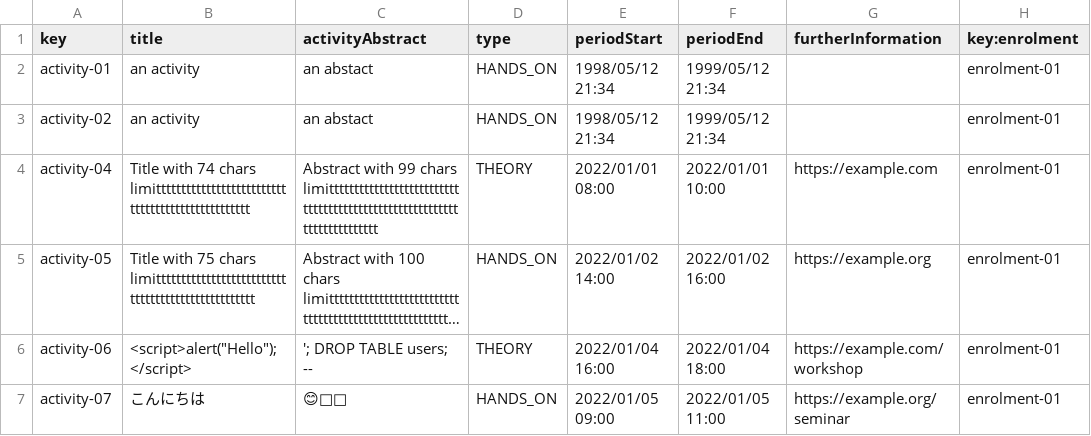
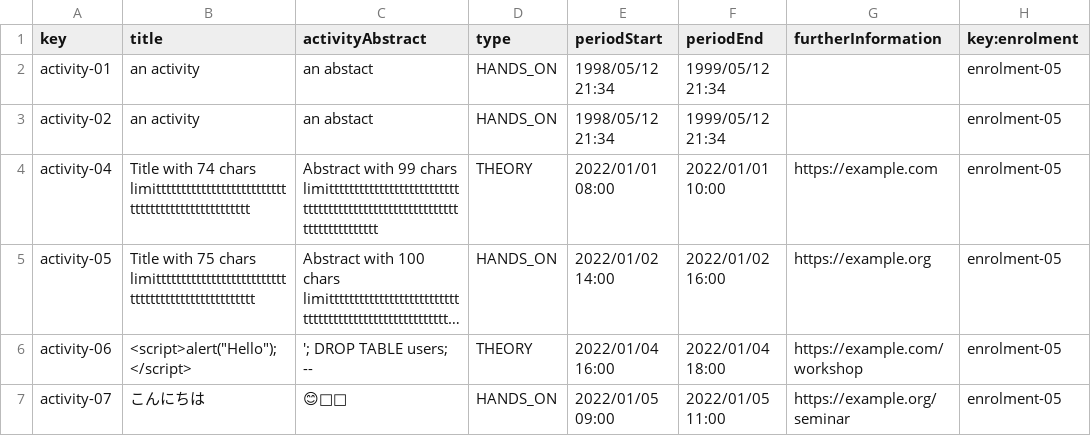
Before and after one commit to tcabgom/Acme-L3-D04, a CSV file: src/main/webapp/WEB-INF/resources/sample-data/activity.csv, drawn as a sheet; long unchanged cells end in …; the diff names each change by its address in the sheet, - before the commit and + after, or states it on an @@ line.

```diff
--- a/src/main/webapp/WEB-INF/resources/sample-data/activity.csv
+++ b/src/main/webapp/WEB-INF/resources/sample-data/activity.csv
-H2:H7 (key:enrolment): enrolment-01
+H2:H7 (key:enrolment): enrolment-05
```
Also changed, not shown: src/main/webapp/WEB-INF/resources/sample-data/enrolment.csv, 13 other files.
